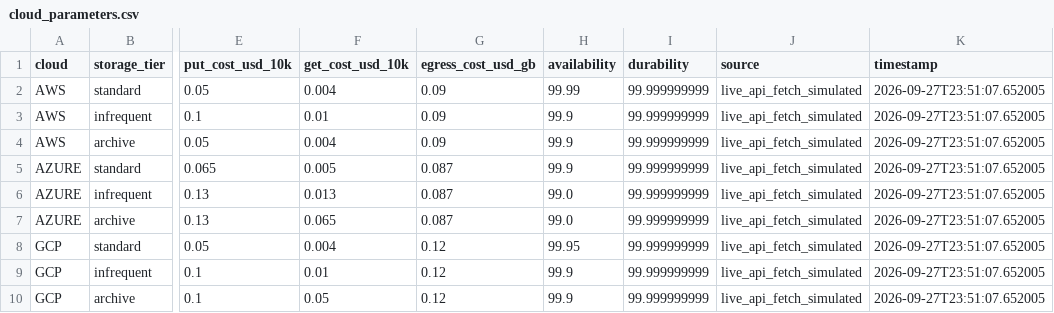
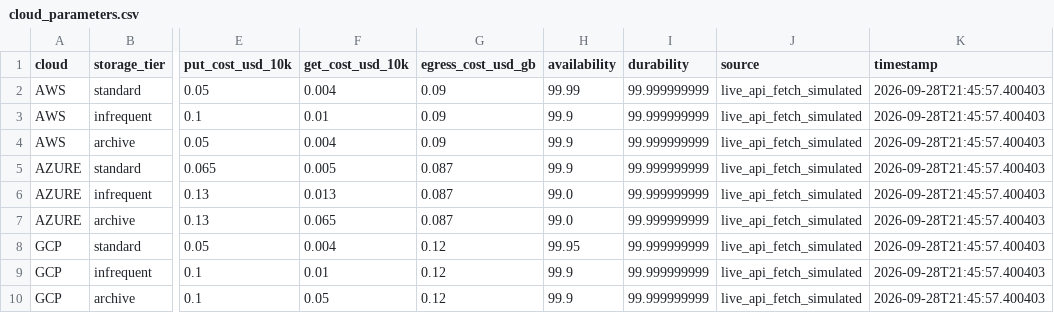
Before and after one commit to charan-sai-ramisetti/Intent-based-cloud-storage, a CSV file: research/data/optimizer/cloud_parameters.csv, drawn as a sheet; only a part is shown, gaps mark what is left out; the diff names each change by its address in the sheet, - before the commit and + after, or states it on an @@ line.

Commit message:
feat(research): include final experiment results and data

```diff
--- a/research/data/optimizer/cloud_parameters.csv
+++ b/research/data/optimizer/cloud_parameters.csv
-K2:K10 (timestamp): 2026-09-27T23:51:07.652005
+K2:K10 (timestamp): 2026-09-28T21:45:57.400403
```
Also changed, not shown: 4 other files.
